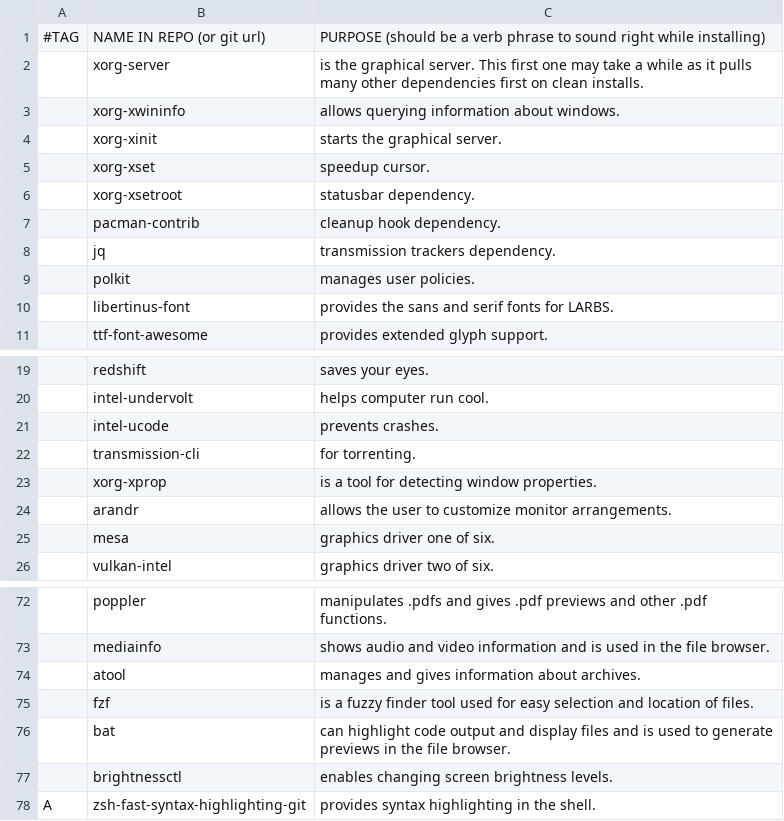
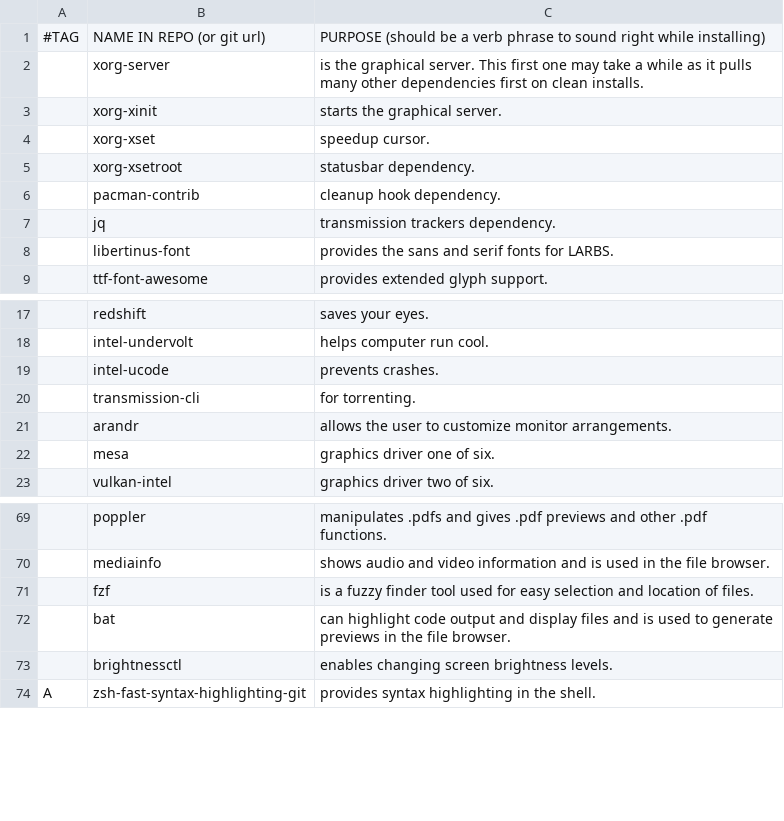
Before and after one commit to PlaySomeJazz/coffee, a CSV file: static/progs.csv, drawn as a sheet; only a part is shown, gaps mark what is left out; the diff names each change by its address in the sheet, - before the commit and + after, or states it on an @@ line.

Commit message:
cleanup dependencies

```diff
--- a/static/progs.csv
+++ b/static/progs.csv
-row 3:  | xorg-xwininfo | allows querying information about windows.
-row 9:  | polkit | manages user policies.
-row 23:  | xorg-xprop | is a tool for detecting window properties.
-row 74:  | atool | manages and gives information about archives.
```
